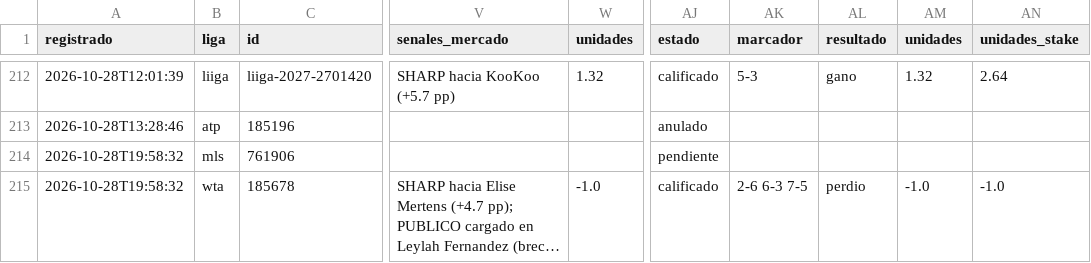
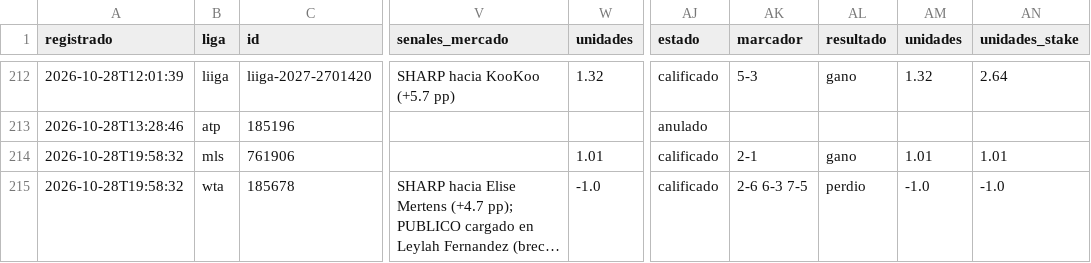
Before and after one commit to tenisman12/edgeline, a CSV file: salida/historial_picks_dia_calificado.csv, drawn as a sheet; only a part is shown, gaps mark what is left out; long unchanged cells end in …; the diff covers the shown part only; the diff names each change by its address in the sheet, - before the commit and + after, or states it on an @@ line.

```diff
--- a/salida/historial_picks_dia_calificado.csv
+++ b/salida/historial_picks_dia_calificado.csv
-W214 (unidades): (empty)
+W214 (unidades): 1.01
-AJ214 (estado): pendiente
+AJ214 (estado): calificado
-AK214 (marcador): (empty)
+AK214 (marcador): 2-1
-AL214 (resultado): (empty)
+AL214 (resultado): gano
-AM214 (unidades): (empty)
+AM214 (unidades): 1.01
-AN214 (unidades_stake): (empty)
+AN214 (unidades_stake): 1.01
```
Also changed, not shown: 1 added row and 12 edited cells elsewhere in this file, salida/espn_predictor_vivo.csv, salida/historial_angulos_total.csv, 51 other files.
